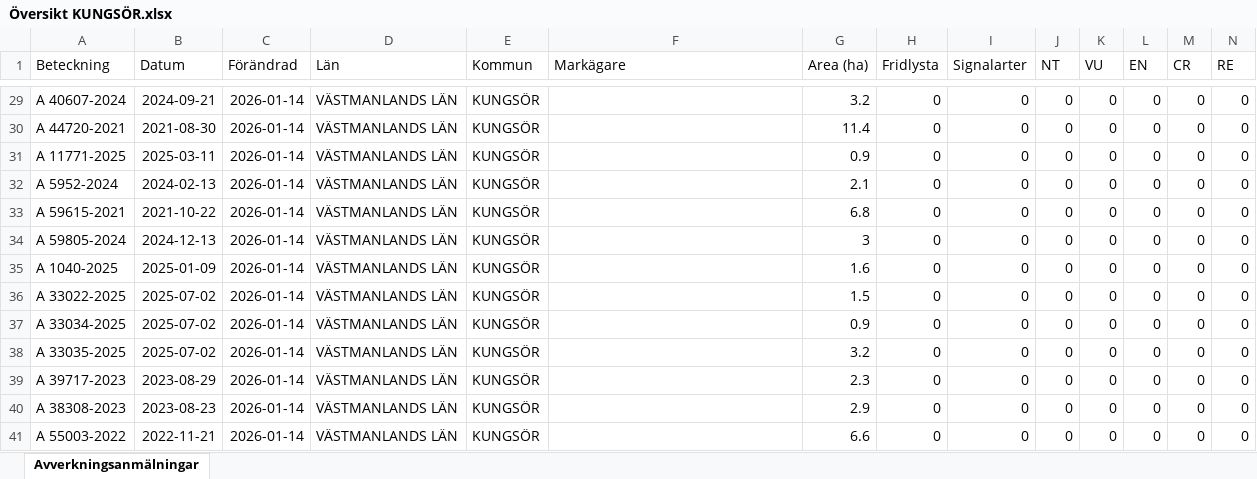
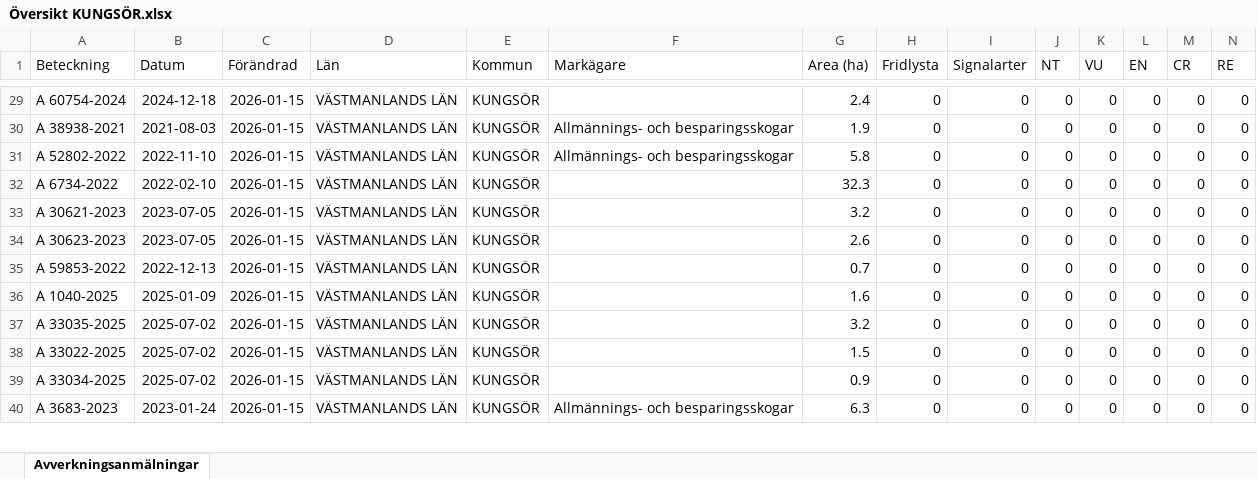
Before and after one commit to klasma/Logging_1960, an Excel workbook: Översikt KUNGSÖR.xlsx, sheet Avverkningsanmälningar, drawn as a sheet; only a part is shown, gaps mark what is left out; values as stored, in another font and other column widths than the file's, no borders; removed rows and columns are numbered as before the commit, all else as after; rows hold the shown columns only; the diff covers the shown part only; the diff names each change by its address in the sheet, - before the commit and + after, or states it on an @@ line.

```diff
--- a/Översikt KUNGSÖR.xlsx (sheet Avverkningsanmälningar)
+++ b/Översikt KUNGSÖR.xlsx (sheet Avverkningsanmälningar)
-A29 (Beteckning): A 40607-2024
+A29 (Beteckning): A 60754-2024
-B29 (Datum): 2024-09-21
+B29 (Datum): 2024-12-18
-C29:C30 (Förändrad): 2026-01-14
+C29:C30 (Förändrad): 2026-01-15
-G29 (Area (ha)): 3.2
+G29 (Area (ha)): 2.4
-A30 (Beteckning): A 44720-2021
+A30 (Beteckning): A 38938-2021
-B30 (Datum): 2021-08-30
+B30 (Datum): 2021-08-03
-F30 (Markägare): (empty)
+F30 (Markägare): Allmännings- och besparingsskogar
-G30 (Area (ha)): 11.4
+G30 (Area (ha)): 1.9
+row 31: A 52802-2022 | 2022-11-10 | 2026-01-15 | VÄSTMANLANDS LÄN | KUNGSÖR | Allmännings- och besparingsskogar | 5.8 | 0 | 0 | 0 | 0 | 0 | 0 | 0
-A32 (Beteckning): A 11771-2025
+A32 (Beteckning): A 6734-2022
-B32 (Datum): 2025-03-11
+B32 (Datum): 2022-02-10
-C32:C36 (Förändrad): 2026-01-14
+C32:C36 (Förändrad): 2026-01-15
-G32 (Area (ha)): 0.9
+G32 (Area (ha)): 32.3
-A33 (Beteckning): A 5952-2024
+A33 (Beteckning): A 30621-2023
-B33 (Datum): 2024-02-13
+B33 (Datum): 2023-07-05
-G33 (Area (ha)): 2.1
+G33 (Area (ha)): 3.2
-A34 (Beteckning): A 59615-2021
+A34 (Beteckning): A 30623-2023
-B34 (Datum): 2021-10-22
+B34 (Datum): 2023-07-05
-G34 (Area (ha)): 6.8
+G34 (Area (ha)): 2.6
-A35 (Beteckning): A 59805-2024
+A35 (Beteckning): A 59853-2022
-B35 (Datum): 2024-12-13
+B35 (Datum): 2022-12-13
-G35 (Area (ha)): 3
+G35 (Area (ha)): 0.7
+row 37: A 33035-2025 | 2025-07-02 | 2026-01-15 | VÄSTMANLANDS LÄN | KUNGSÖR |  | 3.2 | 0 | 0 | 0 | 0 | 0 | 0 | 0
-C38:C39 (Förändrad): 2026-01-14
+C38:C39 (Förändrad): 2026-01-15
-row 38: A 33035-2025 | 2025-07-02 | 2026-01-14 | VÄSTMANLANDS LÄN | KUNGSÖR |  | 3.2 | 0 | 0 | 0 | 0 | 0 | 0 | 0
-row 39: A 39717-2023 | 2023-08-29 | 2026-01-14 | VÄSTMANLANDS LÄN | KUNGSÖR |  | 2.3 | 0 | 0 | 0 | 0 | 0 | 0 | 0
-A40 (Beteckning): A 38308-2023
+A40 (Beteckning): A 3683-2023
-B40 (Datum): 2023-08-23
+B40 (Datum): 2023-01-24
-C40 (Förändrad): 2026-01-14
+C40 (Förändrad): 2026-01-15
-F40 (Markägare): (empty)
+F40 (Markägare): Allmännings- och besparingsskogar
-G40 (Area (ha)): 2.9
+G40 (Area (ha)): 6.3
-row 41: A 55003-2022 | 2022-11-21 | 2026-01-14 | VÄSTMANLANDS LÄN | KUNGSÖR |  | 6.6 | 0 | 0 | 0 | 0 | 0 | 0 | 0
```
Also changed, not shown: 6 added rows, 5 removed rows and 173 edited cells elsewhere in this sheet, artfynd/A 31706-2025 artfynd.xlsx, artfynd/A 53870-2022 artfynd.xlsx, 39 other files.
